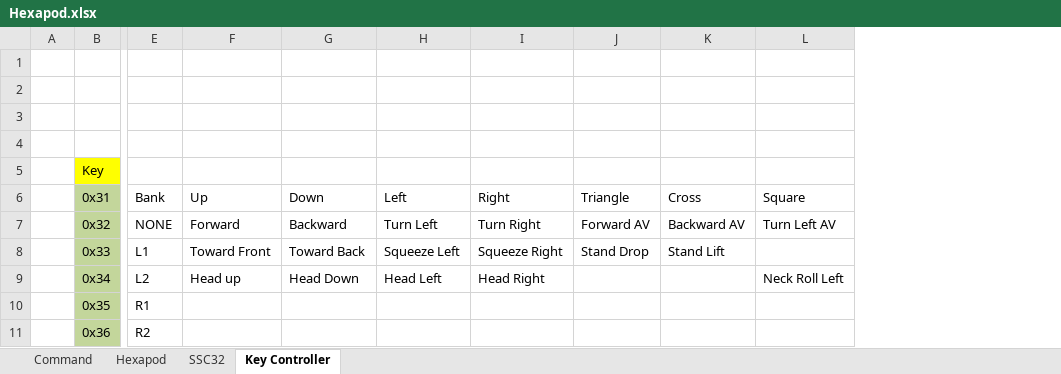
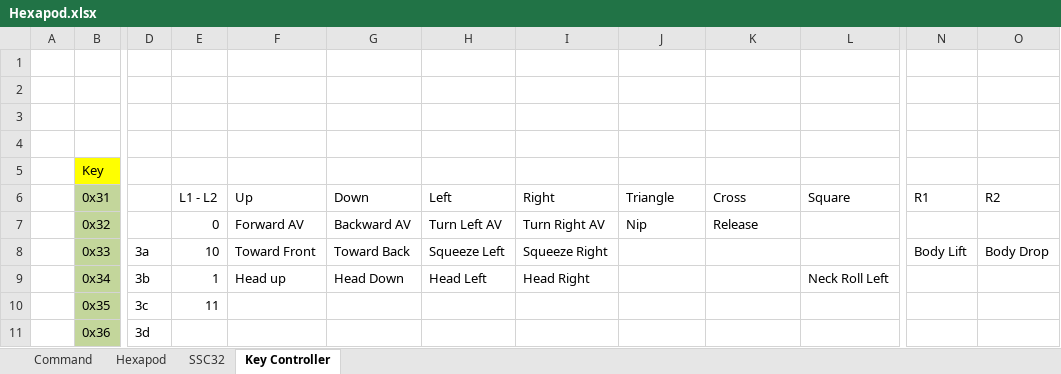
Before and after one commit to pinkuyt/a-pod-project-team-3, an Excel workbook: Tai lieu/Hexapod.xlsx, sheet Key Controller, drawn as a sheet; only a part is shown, gaps mark what is left out; values as stored, in another font and other column widths than the file's, no borders; table styles not drawn; removed rows and columns are numbered as before the commit, all else as after; the diff covers the shown part only; the diff names each change by its address in the sheet, - before the commit and + after, or states it on an @@ line.

```diff
--- a/Tai lieu/Hexapod.xlsx (sheet Key Controller)
+++ b/Tai lieu/Hexapod.xlsx (sheet Key Controller)
-column E, rows 6-11: Bank | NONE | L1 | L2 | R1 | R2
+column D, rows 8-11: 3a | 3b | 3c | 3d
+column E, rows 6-10: L1 - L2 | 0 | 10 | 1 | 11
+column N, rows 6-8: R1 |  | Body Lift
+column O, rows 6-8: R2 |  | Body Drop
-F7: Forward
+F7: Forward AV
-G7: Backward
+G7: Backward AV
-H7: Turn Left
+H7: Turn Left AV
-I7: Turn Right
+I7: Turn Right AV
-J7: Forward AV
+J7: Nip
-K7: Backward AV
+K7: Release
-L7: Turn Left AV
+L7: (empty)
-J8: Stand Drop
+J8: (empty)
-K8: Stand Lift
+K8: (empty)
```
Also changed, not shown: 1 removed column and 1 edited cell elsewhere in this sheet.
